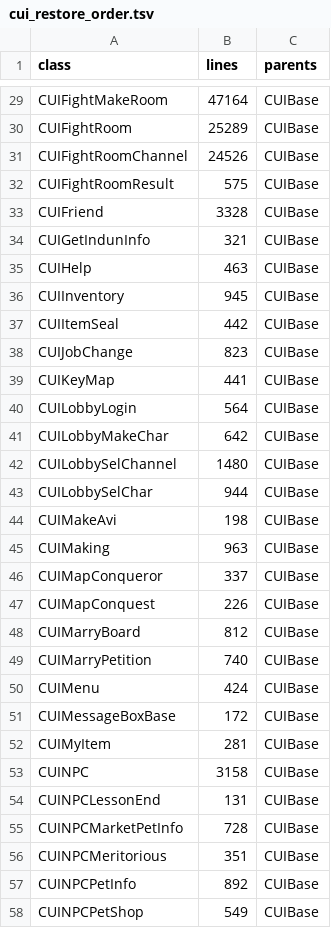
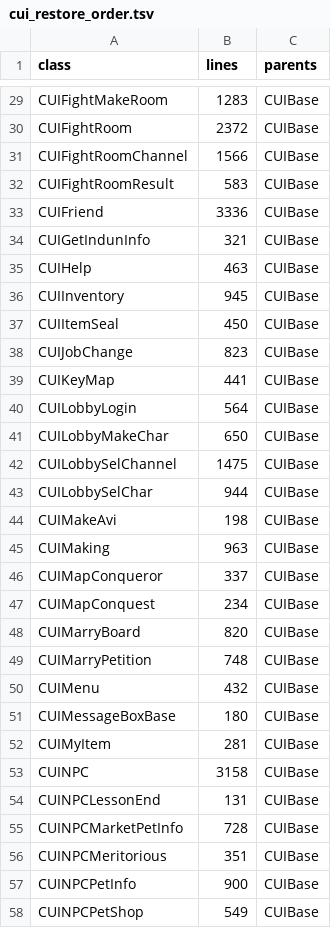
Before and after one commit to RyanLin0122/MOF, a TSV file: analysis/cui_restore_order.tsv, drawn as a sheet; only a part is shown, gaps mark what is left out; the diff covers the shown part only; the diff names each change by its address in the sheet, - before the commit and + after, or states it on an @@ line.

```diff
--- a/analysis/cui_restore_order.tsv
+++ b/analysis/cui_restore_order.tsv
-B29 (lines): 47164
+B29 (lines): 1283
-B30 (lines): 25289
+B30 (lines): 2372
-B31 (lines): 24526
+B31 (lines): 1566
-B32 (lines): 575
+B32 (lines): 583
-B33 (lines): 3328
+B33 (lines): 3336
-B37 (lines): 442
+B37 (lines): 450
-B41 (lines): 642
+B41 (lines): 650
-B42 (lines): 1480
+B42 (lines): 1475
-B47 (lines): 226
+B47 (lines): 234
-B48 (lines): 812
+B48 (lines): 820
-B49 (lines): 740
+B49 (lines): 748
-B50 (lines): 424
+B50 (lines): 432
-B51 (lines): 172
+B51 (lines): 180
-B57 (lines): 892
+B57 (lines): 900
```
Also changed, not shown: 39 edited cells elsewhere in this file, 2 other files.
